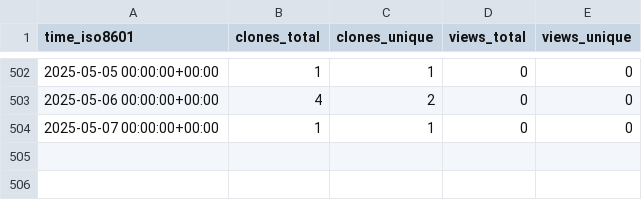
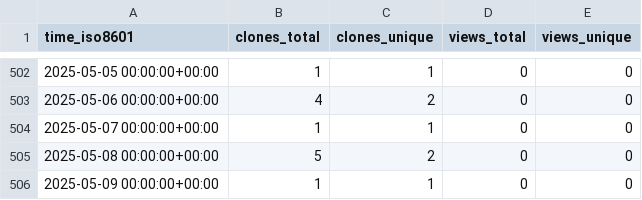
Before and after one commit to hhollandmoritz/snakemake_guide, a CSV file: hhollandmoritz/snakemake_guide/ghrs-data/views_clones_aggregate.csv, drawn as a sheet; only a part is shown, gaps mark what is left out; the diff names each change by its address in the sheet, - before the commit and + after, or states it on an @@ line.

```diff
--- a/hhollandmoritz/snakemake_guide/ghrs-data/views_clones_aggregate.csv
+++ b/hhollandmoritz/snakemake_guide/ghrs-data/views_clones_aggregate.csv
+row 505: 2025-05-08 00:00:00+00:00 | 5 | 2 | 0 | 0
+row 506: 2025-05-09 00:00:00+00:00 | 1 | 1 | 0 | 0
```
Also changed, not shown: 1 other file.
